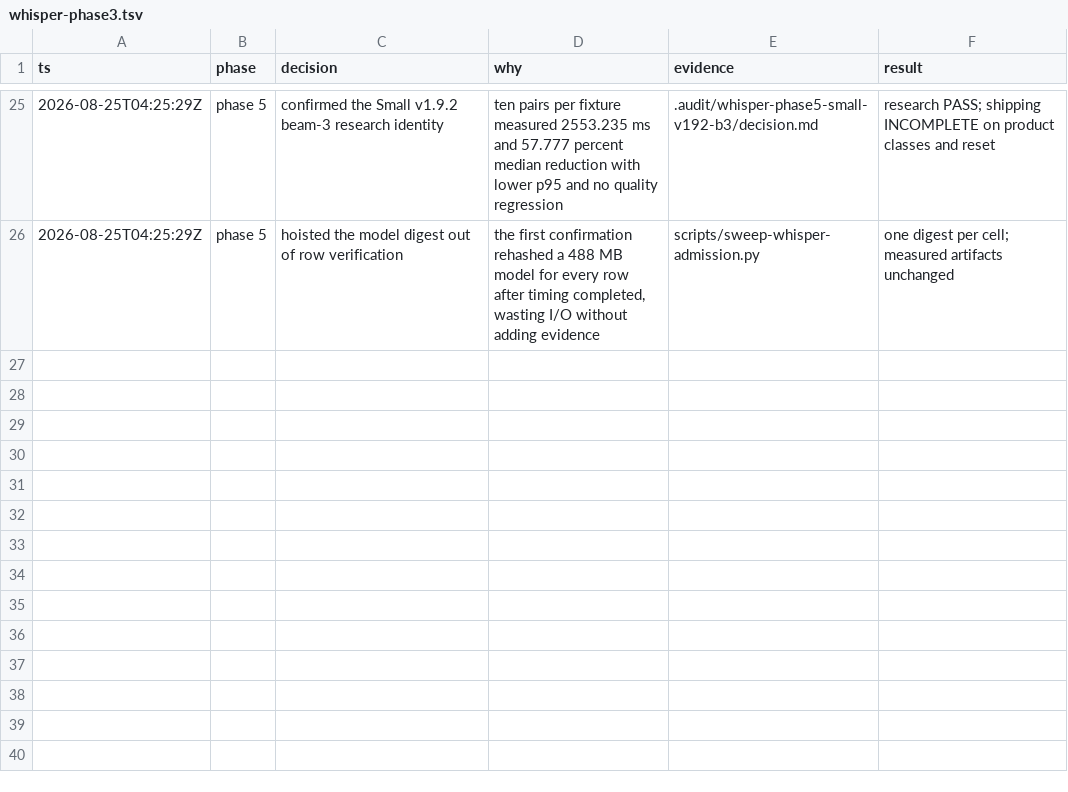
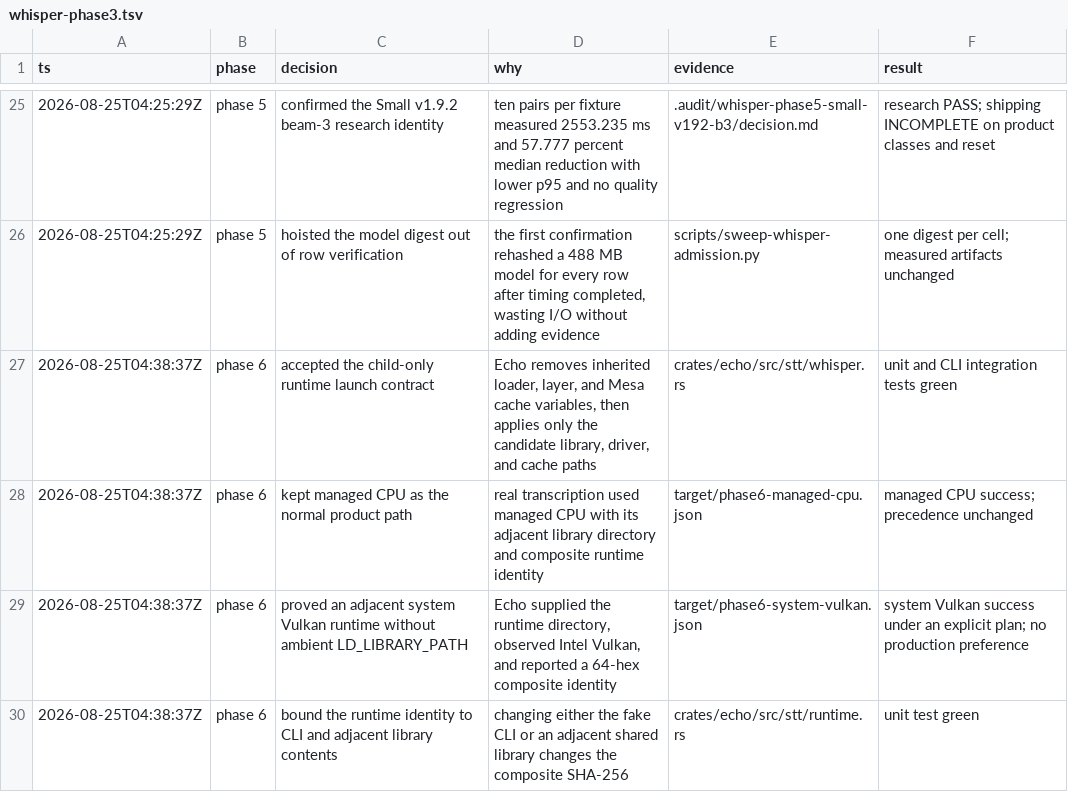
Before and after one commit to ddv1982/echo, a TSV file: .audit/whisper-phase3.tsv, drawn as a sheet; only a part is shown, gaps mark what is left out; the diff names each change by its address in the sheet, - before the commit and + after, or states it on an @@ line.

Commit message:
docs: record Whisper launch-contract evidence

```diff
--- a/.audit/whisper-phase3.tsv
+++ b/.audit/whisper-phase3.tsv
+row 27: 2026-08-25T04:38:37Z | phase 6 | accepted the child-only runtime launch contract | Echo removes inherited loader, layer, and Mesa cache variables, then applies only the candidate library, driver, and cache paths | crates/echo/src/stt/whisper.rs | unit and CLI integration tests green
+row 28: 2026-08-25T04:38:37Z | phase 6 | kept managed CPU as the normal product path | real transcription used managed CPU with its adjacent library directory and composite runtime identity | target/phase6-managed-cpu.json | managed CPU success; precedence unchanged
+row 29: 2026-08-25T04:38:37Z | phase 6 | proved an adjacent system Vulkan runtime without ambient LD_LIBRARY_PATH | Echo supplied the runtime directory, observed Intel Vulkan, and reported a 64-hex composite identity | target/phase6-system-vulkan.json | system Vulkan success under an explicit plan; no production preference
+row 30: 2026-08-25T04:38:37Z | phase 6 | bound the runtime identity to CLI and adjacent library contents | changing either the fake CLI or an adjacent shared library changes the composite SHA-256 | crates/echo/src/stt/runtime.rs | unit test green
```
